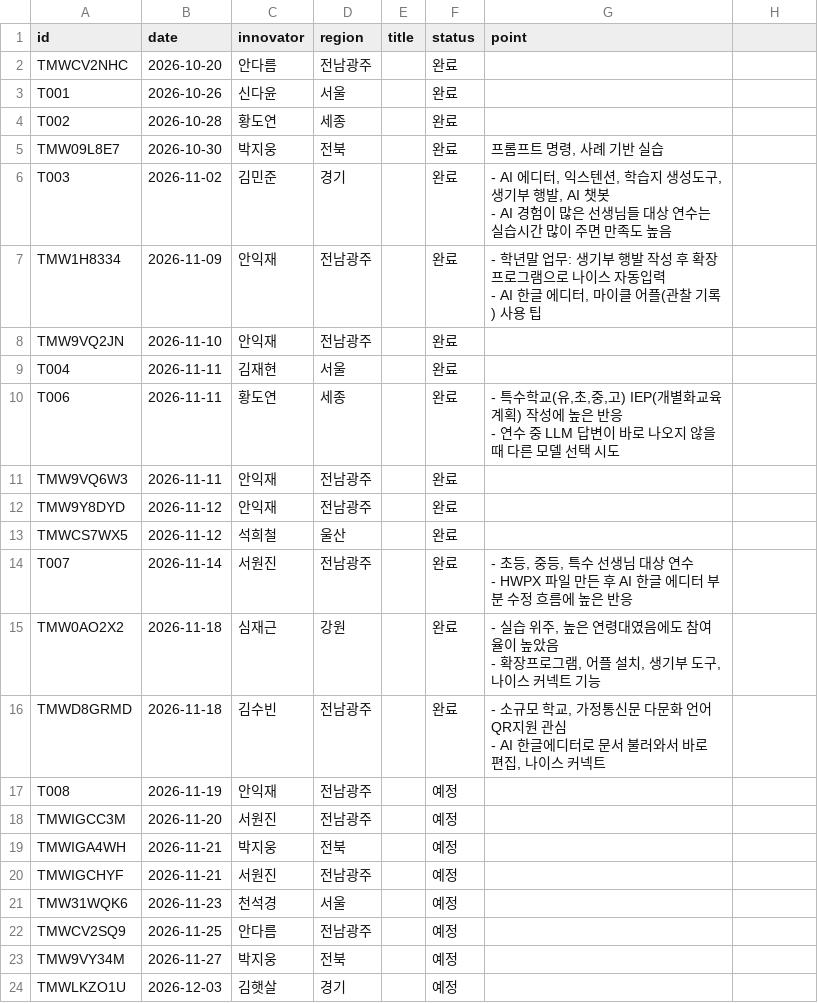
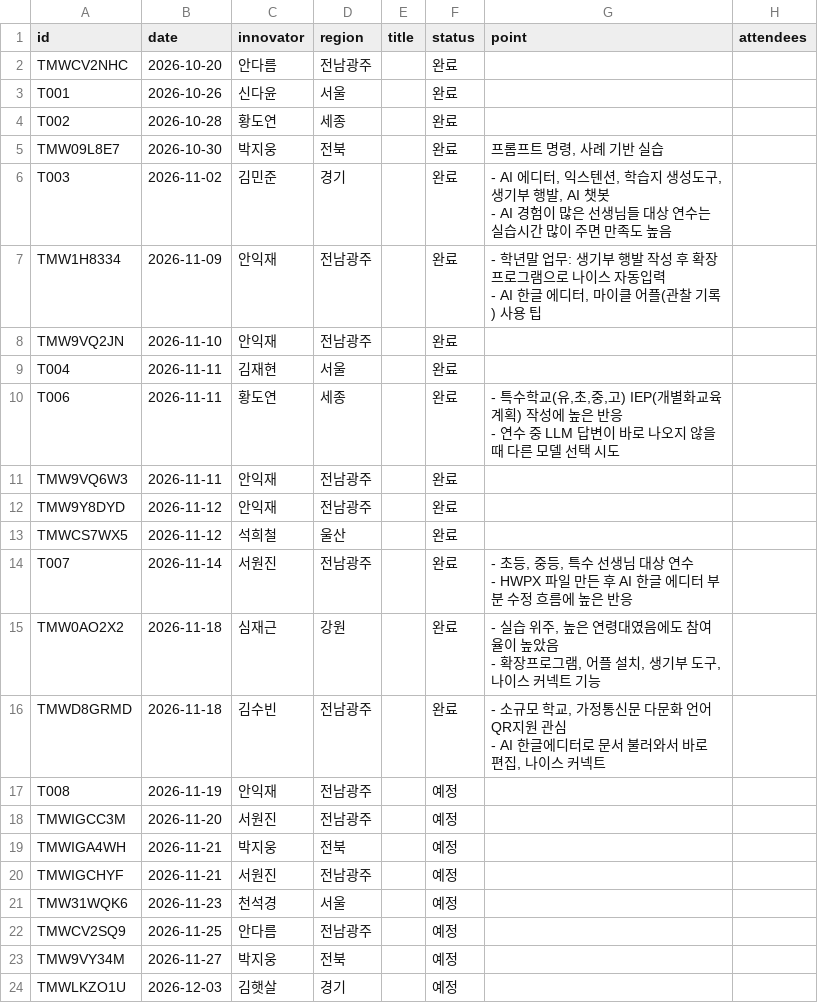
Before and after one commit to sooz0421/mycl-innovator-league, a CSV file: data/trainings.csv, drawn as a sheet; the diff names each change by its address in the sheet, - before the commit and + after, or states it on an @@ line.

```diff
--- a/data/trainings.csv
+++ b/data/trainings.csv
-H1: (empty)
+H1: attendees
```
Also changed, not shown: 1 other file.
